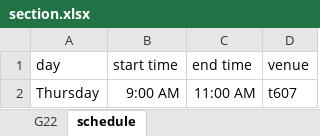
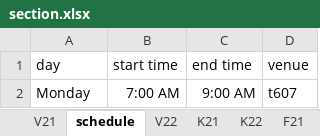
Before and after one commit to aeganaden/E-Rev-Learning-And-Information-Management-System, an Excel workbook: excel/section.xlsx, sheet schedule, drawn as a sheet; values as stored, in another font and other column widths than the file's, no borders; the diff names each change by its address in the sheet, - before the commit and + after, or states it on an @@ line.

```diff
--- a/excel/section.xlsx (sheet schedule)
+++ b/excel/section.xlsx (sheet schedule)
+sheet tab: V21
+sheet tab: V22
+sheet tab: K21
+sheet tab: K22
+sheet tab: F21
-A2 (day): Thursday
+A2 (day): Monday
-B2 (start time): 9:00 AM
+B2 (start time): 7:00 AM
-C2 (end time): 11:00 AM
+C2 (end time): 9:00 AM
```
Also changed, not shown: other sheet tabs, excel/initial.xlsx, excel/overall.xlsx, 11 other files.
